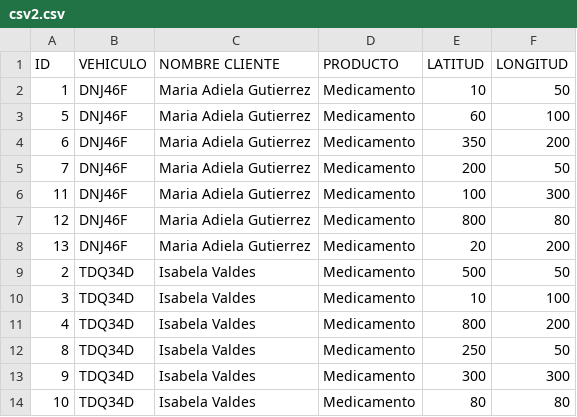
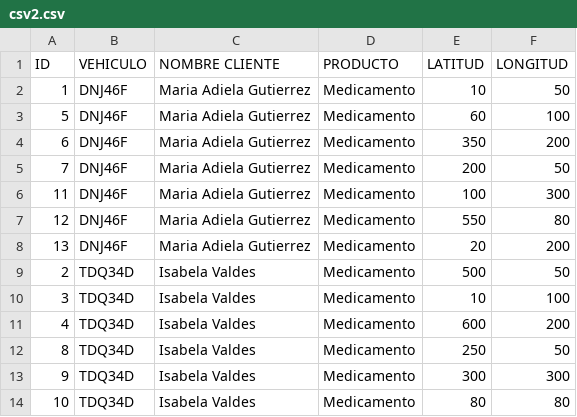
Before and after one commit to felipegarcial/AED_final_Graph, a CSV file: resources/file-csv/csv2.csv, drawn as a sheet.

```diff
--- a/resources/file-csv/csv2.csv
+++ b/resources/file-csv/csv2.csv
@@ -6,3 +6,3 @@ ID,VEHICULO,NOMBRE CLIENTE,PRODUCTO,LATITUD,LONGITUD
 11,DNJ46F,Maria Adiela Gutierrez,Medicamento,100,300
-12,DNJ46F,Maria Adiela Gutierrez,Medicamento,800,80
+12,DNJ46F,Maria Adiela Gutierrez,Medicamento,550,80
 13,DNJ46F,Maria Adiela Gutierrez,Medicamento,20,200
@@ -10,3 +10,3 @@ ID,VEHICULO,NOMBRE CLIENTE,PRODUCTO,LATITUD,LONGITUD
 3,TDQ34D,Isabela Valdes,Medicamento,10,100
-4,TDQ34D,Isabela Valdes,Medicamento,800,200
+4,TDQ34D,Isabela Valdes,Medicamento,600,200
 8,TDQ34D,Isabela Valdes,Medicamento,250,50
```
Also changed, not shown: 3 other files.
